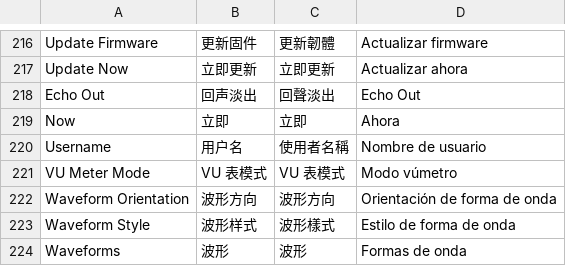
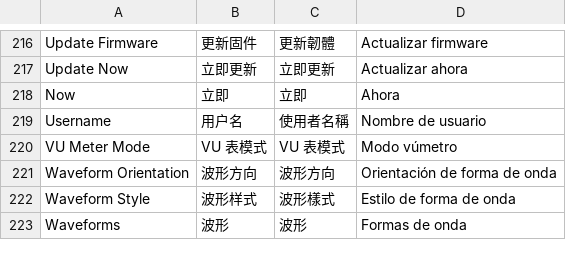
Before and after one commit to Cd1s/EngineX-OS, a TSV file: tools/ui-mod/i18n.tsv, drawn as a sheet; only a part is shown, gaps mark what is left out.

Commit message:
fix(ui-mod): hide duplicate Fader Echo row in Playback and unify naming

```diff
--- a/tools/ui-mod/i18n.tsv
+++ b/tools/ui-mod/i18n.tsv
@@ -217,3 +217,2 @@ Update Firmware	更新固件	更新韌體	Actualizar firmware
 Update Now	立即更新	立即更新	Actualizar ahora
-Echo Out	回声淡出	回聲淡出	Echo Out
 Now	立即	立即	Ahora
```
Also changed, not shown: 15 other files.
